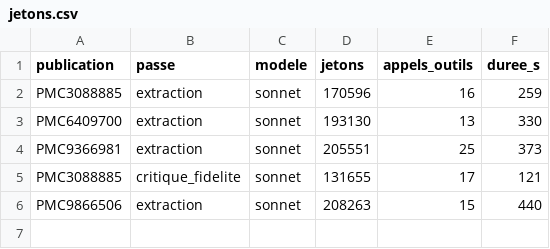
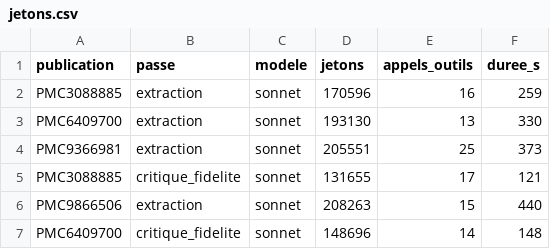
Before and after one commit to TerryChauvin/synthese-materiaux, a CSV file: audits/jetons.csv, drawn as a sheet.

```diff
--- a/audits/jetons.csv
+++ b/audits/jetons.csv
@@ -6 +6,2 @@ PMC3088885,critique_fidelite,sonnet,131655,17,121
 PMC9866506,extraction,sonnet,208263,15,440
+PMC6409700,critique_fidelite,sonnet,148696,14,148
```
Also changed, not shown: 2 other files.
